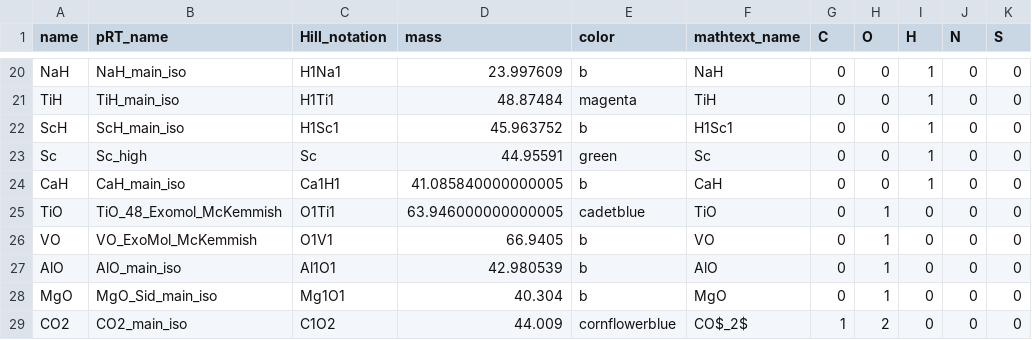
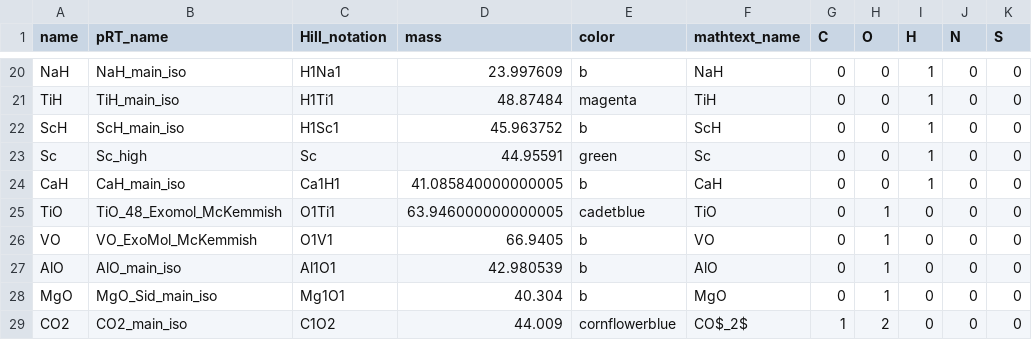
Before and after one commit to NatalieGrasser/atm_retrieval, a CSV file: atm_retrieval/species_info.csv, drawn as a sheet; only a part is shown, gaps mark what is left out.

```diff
--- a/atm_retrieval/species_info.csv
+++ b/atm_retrieval/species_info.csv
@@ -21,3 +21,3 @@ NaH,NaH_main_iso,H1Na1,23.997609,b,NaH,0,0,1,0,0
 TiH,TiH_main_iso,H1Ti1,48.87484,magenta,TiH,0,0,1,0,0
-ScH,ScH_main_iso,H1Sc1,45.963752,b,H1Sc1,0,0,1,0,0
+ScH,ScH_main_iso,H1Sc1,45.963752,b,ScH,0,0,1,0,0
 Sc,Sc_high,Sc,44.95591,green,Sc,0,0,1,0,0
```
Also changed, not shown: 30 other files.
